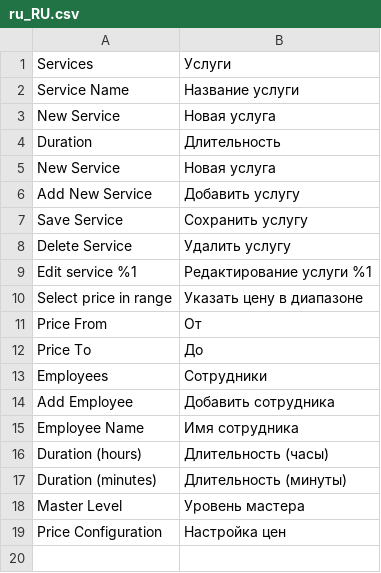
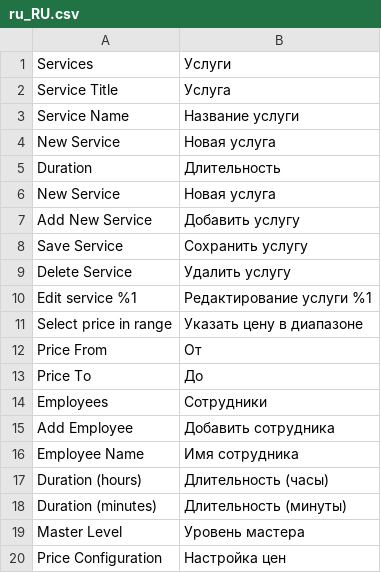
Before and after one commit to popovdenis/perfect-m2, a CSV file: app/code/Perfect/Service/i18n/ru_RU.csv, drawn as a sheet; the diff names each change by its address in the sheet, - before the commit and + after, or states it on an @@ line.

```diff
--- a/app/code/Perfect/Service/i18n/ru_RU.csv
+++ b/app/code/Perfect/Service/i18n/ru_RU.csv
+row 2: Service Title | Услуга
```
Also changed, not shown: 1 other file.
